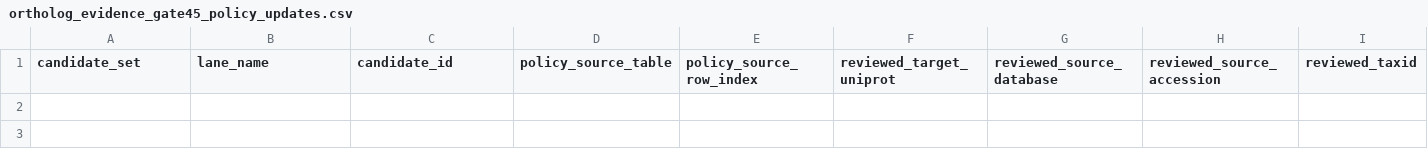
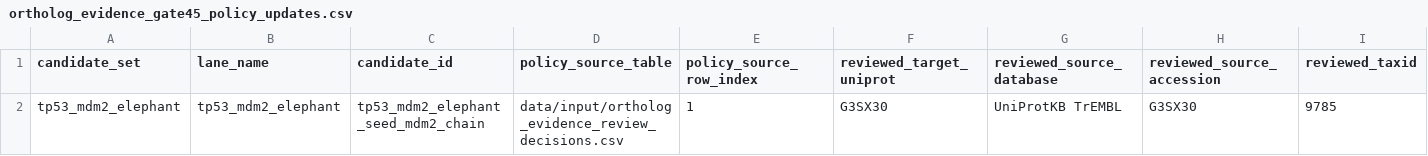
Before and after one commit to FrivoNikoma/longevity-port-pipelines, a CSV file: data/input/ortholog_evidence_gate45_policy_updates.csv, drawn as a sheet; only a part is shown; rows hold the shown columns only; the diff names each change by its address in the sheet, - before the commit and + after, or states it on an @@ line.

Commit message:
Add first G3SX30 Gate 4/5 policy update row
Add first G3SX30 Gate 4/5 policy update row

Adds exactly one G3SX30 row to `data/input/ortholog_evidence_gate45_policy_updates.csv`.

The row traces to `data/input/ortholog_evidence_review_decisions.csv#1`, where G3SX30 was previously recorded as reviewed-for-planning provenance evidence.

Recorded policy values:

* `policy_update_decision=approve_gate45_policy_update_for_planning`
* `gate4_status_after_policy=gate4_policy_updated_for_planning`
* `gate5_status_after_policy=gate5_policy_updated_for_planning`
* `downstream_block_status_after_policy=gate45_policy_updated_still_runtime_blocked`
* `allowed_next_action_after_policy=prepare_later_gate_aware_embedding_fill_plan_pr`
* `claim_policy_after_policy=no_biological_claims_until_validation`
* `claim_status_after_policy=repair_worklist`

This is a planning-policy update only. The row remains runtime-blocked.

Updated tests verify that the row traces to the reviewed-decision source row, is schema-allowed, remains runtime-blocked, and does not authorize Gate 8 / Gate 9, sequence fetch, Biohub, embeddings, Boltz, AF3, Chai, enrichment rerun, contrast rerun, or biological claims.

Validation:

* `uv run ruff format src/ tests/`
* `uv run ruff check src/ tests/`
* `uv run ruff format --check src/ tests/`
* `uv run mypy src/`
* `uv run pytest -q`
* `git diff --check`

Results:

* ruff passed
* mypy passed: 88 source files
* pytest passed: 1272 passed
* diff check clean

Not included: no sequence fetch, no external database/Biohub/Boltz/AF3/Chai calls, no embeddings, no embedding execution, no enrichment or contrast rerun, no Gate 8 / Gate 9 promotion, and no biological claim.

```diff
--- a/data/input/ortholog_evidence_gate45_policy_updates.csv
+++ b/data/input/ortholog_evidence_gate45_policy_updates.csv
+row 2: tp53_mdm2_elephant | tp53_mdm2_elephant | tp53_mdm2_elephant_seed_mdm2_chain | data/input/ortholog_evidence_review_decisions.csv | 1 | G3SX30 | UniProtKB TrEMBL | G3SX30 | 9785
```
Also changed, not shown: 4 other files.
